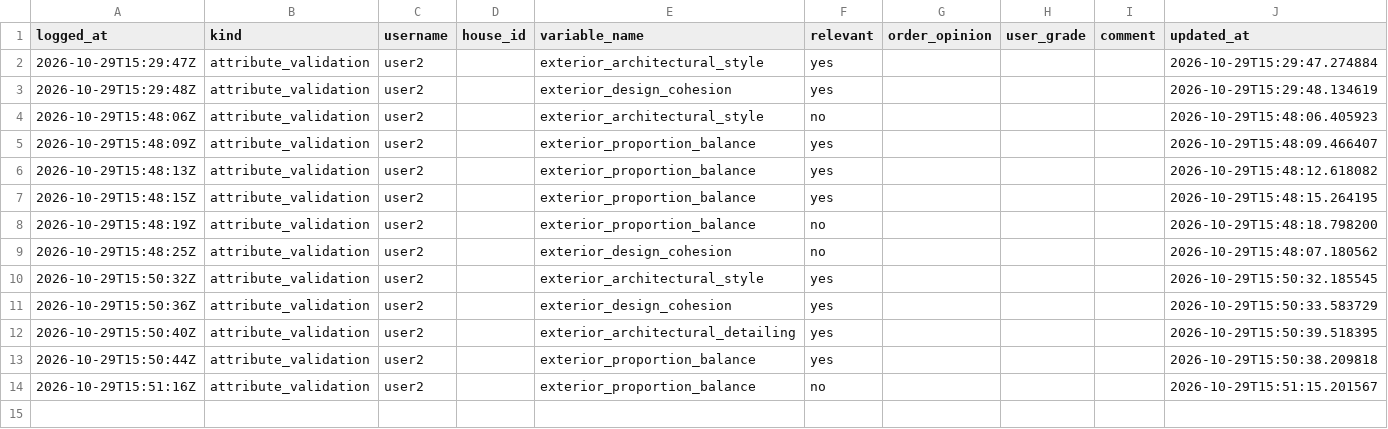
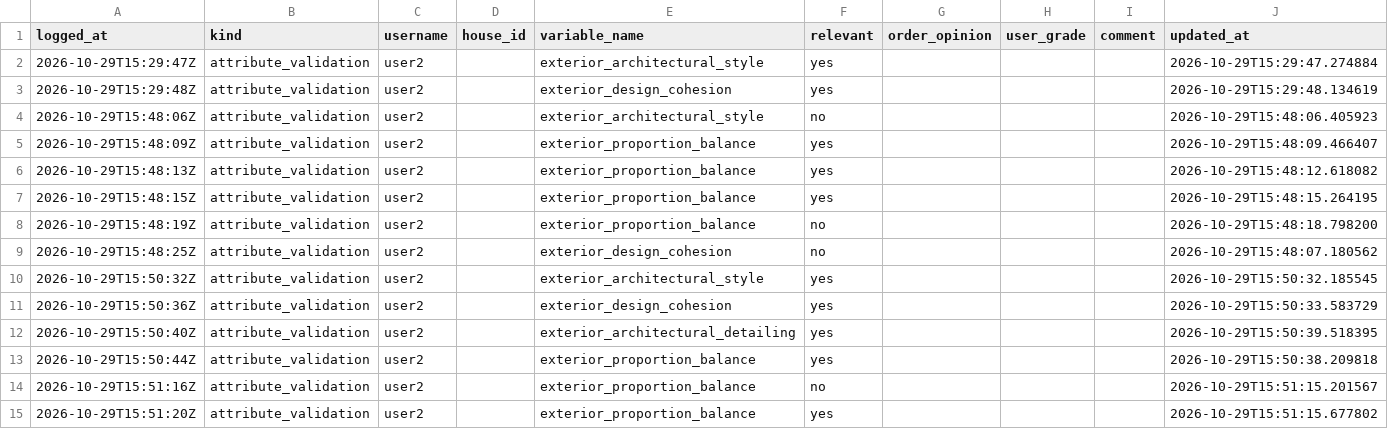
Before and after one commit to agarel86/perceptual-survey-answers, a CSV file: csv/answer_log.csv, drawn as a sheet; the diff names each change by its address in the sheet, - before the commit and + after, or states it on an @@ line.

Commit message:
save attribute_validation user2 exterior_proportion_balance

```diff
--- a/csv/answer_log.csv
+++ b/csv/answer_log.csv
+row 15: 2026-10-29T15:51:20Z | attribute_validation | user2 |  | exterior_proportion_balance | yes |  |  |  | 2026-10-29T15:51:15.677802
```
Also changed, not shown: csv/attribute_validation.csv, 1 other file.
